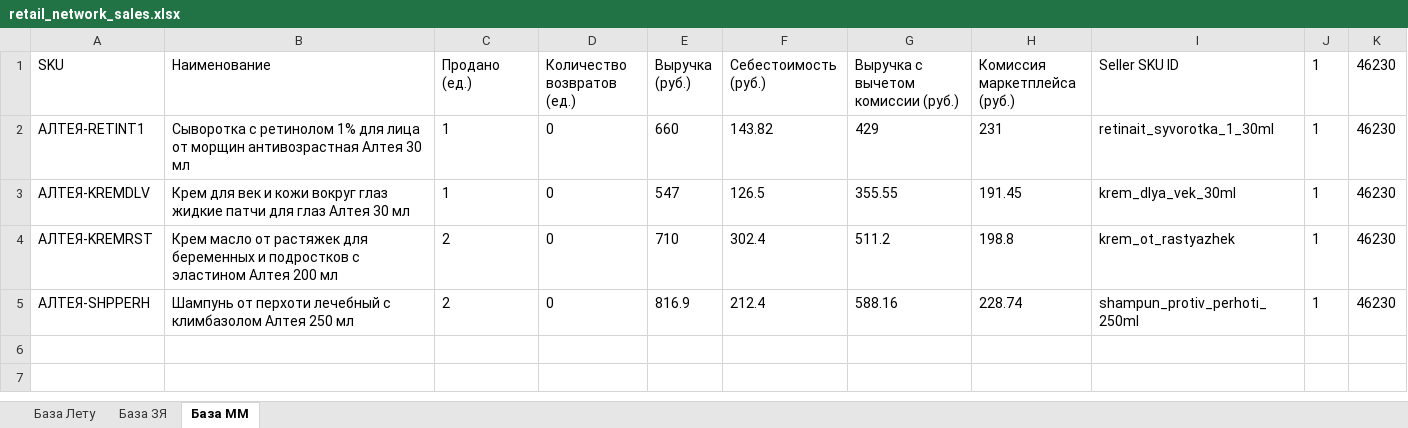
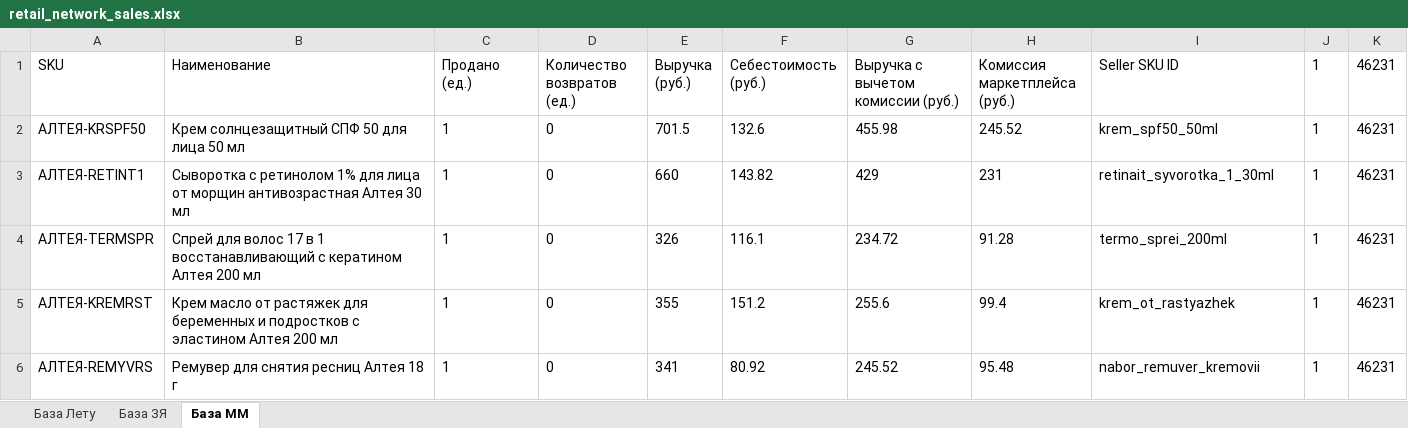
Before and after one commit to Alisia777/Harisma, an Excel workbook: data/external_sources/retail_network_sales.xlsx, sheet База ММ, drawn as a sheet; values as stored, in another font and other column widths than the file's, no borders; removed rows and columns are numbered as before the commit, all else as after; the diff names each change by its address in the sheet, - before the commit and + after, or states it on an @@ line.

```diff
--- a/data/external_sources/retail_network_sales.xlsx (sheet База ММ)
+++ b/data/external_sources/retail_network_sales.xlsx (sheet База ММ)
-K1: 46230
+K1: 46231
+row 2: АЛТЕЯ-KRSPF50 | Крем солнцезащитный СПФ 50 для лица 50 мл | 1 | 0 | 701.5 | 132.6 | 455.98 | 245.52 | krem_spf50_50ml | 1 | 46231
-K3 (46231): 46230
+K3 (46231): 46231
-row 3: АЛТЕЯ-KREMDLV | Крем для век и кожи вокруг глаз жидкие патчи для глаз Алтея 30 мл | 1 | 0 | 547 | 126.5 | 355.55 | 191.45 | krem_dlya_vek_30ml | 1 | 46230
+row 4: АЛТЕЯ-TERMSPR | Спрей для волос 17 в 1 восстанавливающий с кератином Алтея 200 мл | 1 | 0 | 326 | 116.1 | 234.72 | 91.28 | termo_sprei_200ml | 1 | 46231
-C5 (Продано (ед.)): 2
+C5 (Продано (ед.)): 1
-E5 (Выручка (руб.)): 710
+E5 (Выручка (руб.)): 355
-F5 (Себестоимость (руб.)): 302.4
+F5 (Себестоимость (руб.)): 151.2
-G5: 511.2
+G5: 255.6
-H5 (Комиссия маркетплейса (руб.)): 198.8
+H5 (Комиссия маркетплейса (руб.)): 99.4
-K5 (46231): 46230
+K5 (46231): 46231
-row 5: АЛТЕЯ-SHPPERH | Шампунь от перхоти лечебный с климбазолом Алтея 250 мл | 2 | 0 | 816.9 | 212.4 | 588.16 | 228.74 | shampun_protiv_perhoti_250ml | 1 | 46230
+row 6: АЛТЕЯ-REMYVRS | Ремувер для снятия ресниц Алтея 18 г | 1 | 0 | 341 | 80.92 | 245.52 | 95.48 | nabor_remuver_kremovii | 1 | 46231
```
Also changed, not shown: sheet База Лету, sheet База ЗЯ, 54 other files.
